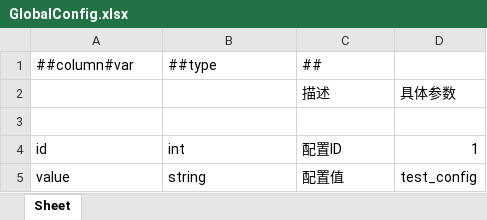
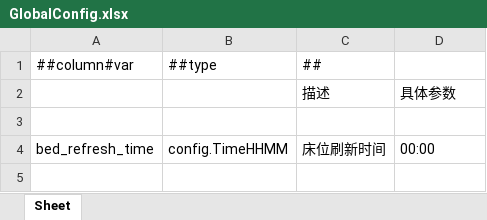
Before and after one commit to lk2023060901/xiaojia-config, an Excel workbook: datas/GlobalConfig.xlsx, sheet Sheet, drawn as a sheet; values as stored, in another font and other column widths than the file's, no borders; removed rows and columns are numbered as before the commit, all else as after; the diff names each change by its address in the sheet, - before the commit and + after, or states it on an @@ line.

```diff
--- a/datas/GlobalConfig.xlsx (sheet Sheet)
+++ b/datas/GlobalConfig.xlsx (sheet Sheet)
-row 4: id | int | 配置ID | 1
-row 5: value | string | 配置值 | test_config
+row 4: bed_refresh_time | config.TimeHHMM | 床位刷新时间 | 00:00
```
Also changed, not shown: datas/__beans__.xlsx, datas/__enums__.xlsx, 18 other files.
